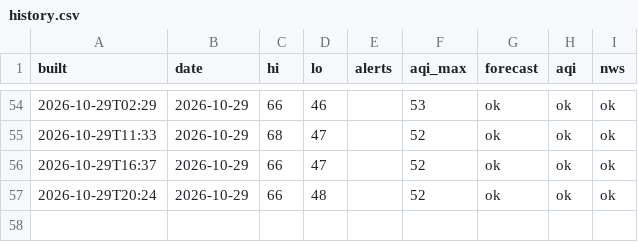
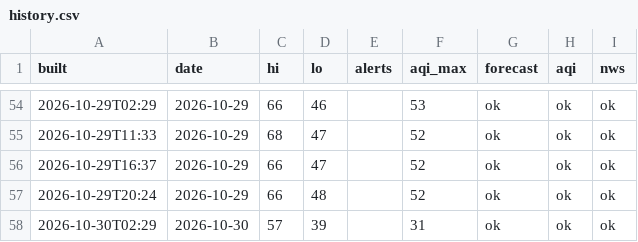
Before and after one commit to pmoto77-bit/kindle-weather-2, a CSV file: data/history.csv, drawn as a sheet; only a part is shown, gaps mark what is left out; the diff names each change by its address in the sheet, - before the commit and + after, or states it on an @@ line.

```diff
--- a/data/history.csv
+++ b/data/history.csv
+row 58: 2026-10-30T02:29 | 2026-10-30 | 57 | 39 |  | 31 | ok | ok | ok
```
Also changed, not shown: 1 other file.
